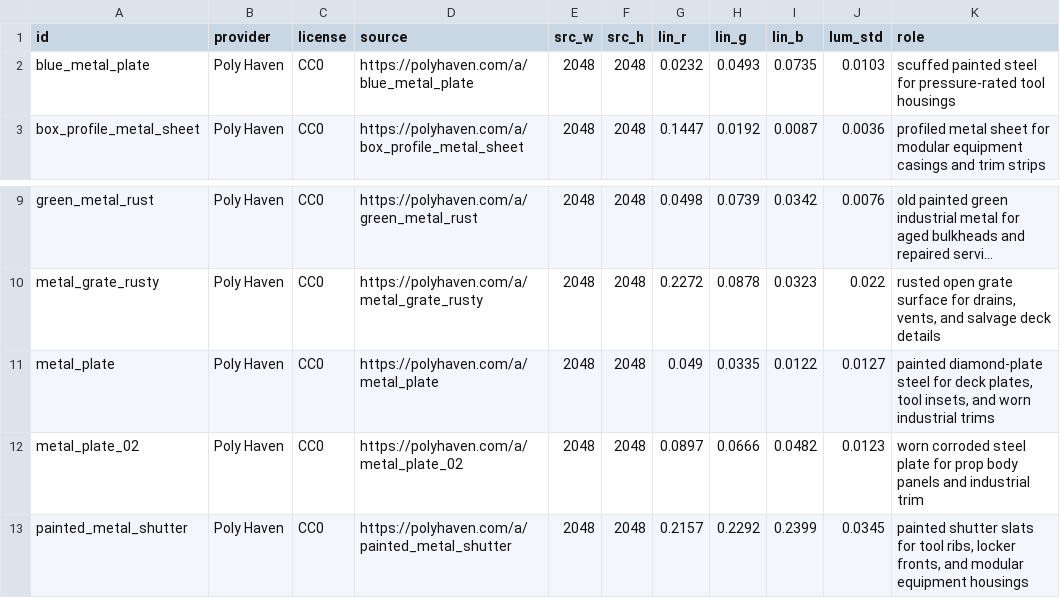
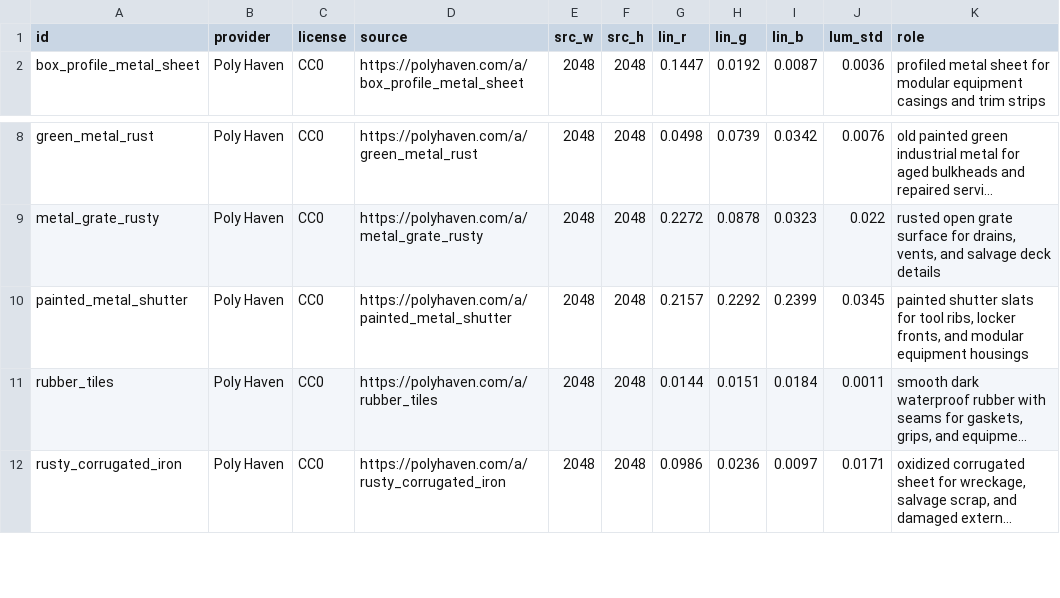
Before and after one commit to Jirnyak/gigahrush2, a CSV file: data/materials.csv, drawn as a sheet; only a part is shown, gaps mark what is left out; the shorter side is filled out with more unchanged rows; long unchanged cells end in …; the diff names each change by its address in the sheet, - before the commit and + after, or states it on an @@ line.

```diff
--- a/data/materials.csv
+++ b/data/materials.csv
-row 2: blue_metal_plate | Poly Haven | CC0 | https://polyhaven.com/a/blue_metal_plate | 2048 | 2048 | 0.0232 | 0.0493 | 0.0735 | 0.0103 | scuffed painted steel for pressure-rated tool housings
-row 11: metal_plate | Poly Haven | CC0 | https://polyhaven.com/a/metal_plate | 2048 | 2048 | 0.049 | 0.0335 | 0.0122 | 0.0127 | painted diamond-plate steel for deck plates, tool insets, and worn industrial trims
-row 12: metal_plate_02 | Poly Haven | CC0 | https://polyhaven.com/a/metal_plate_02 | 2048 | 2048 | 0.0897 | 0.0666 | 0.0482 | 0.0123 | worn corroded steel plate for prop body panels and industrial trim
```
Also changed, not shown: data/craft_recipes.csv, data/items.csv, 48 other files.
